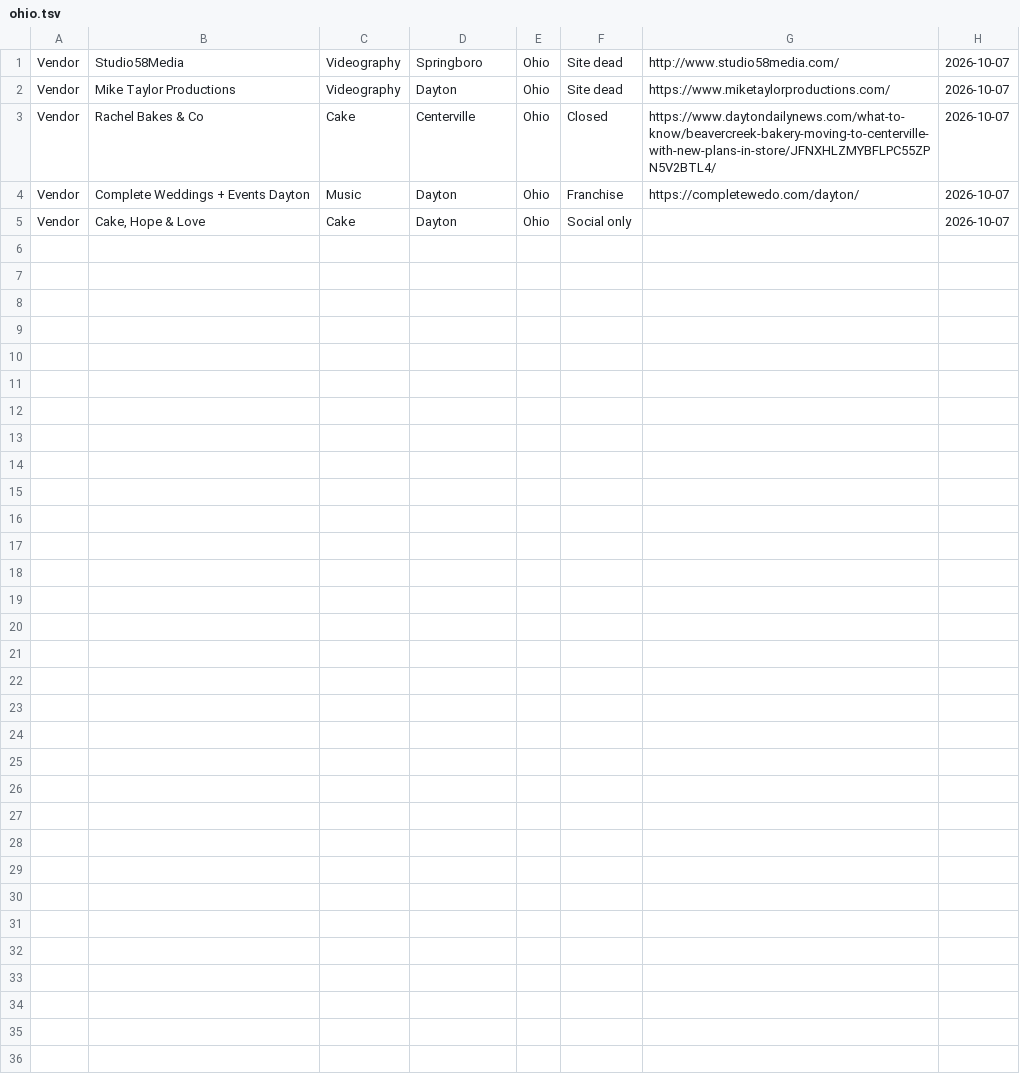
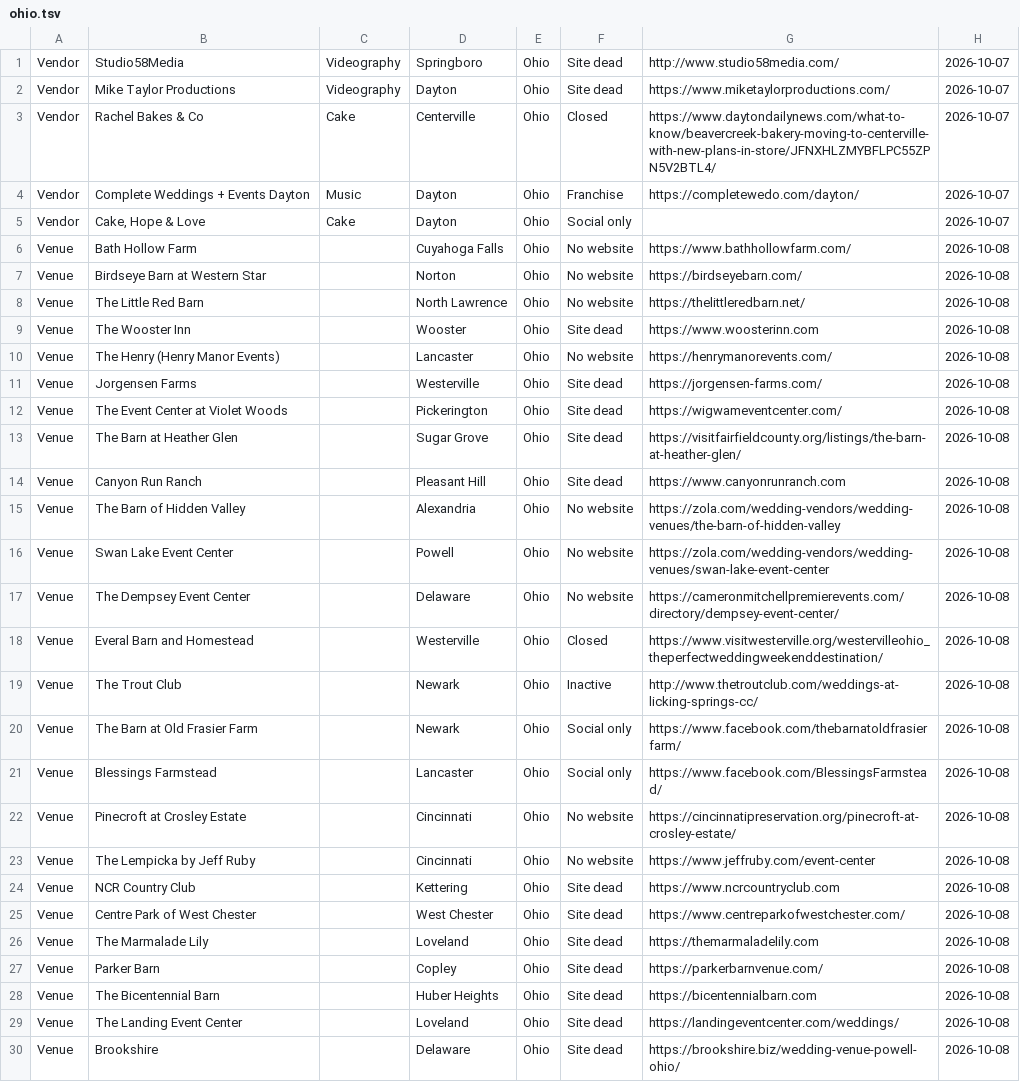
Before and after one commit to dukemackle/Wedding-Build, a TSV file: src/lib/batches/skipped/ohio.tsv, drawn as a sheet; the diff names each change by its address in the sheet, - before the commit and + after, or states it on an @@ line.

```diff
--- a/src/lib/batches/skipped/ohio.tsv
+++ b/src/lib/batches/skipped/ohio.tsv
+row 6: Venue | Bath Hollow Farm |  | Cuyahoga Falls | Ohio | No website | https://www.bathhollowfarm.com/ | 2026-10-08
+row 7: Venue | Birdseye Barn at Western Star |  | Norton | Ohio | No website | https://birdseyebarn.com/ | 2026-10-08
+row 8: Venue | The Little Red Barn |  | North Lawrence | Ohio | No website | https://thelittleredbarn.net/ | 2026-10-08
+row 9: Venue | The Wooster Inn |  | Wooster | Ohio | Site dead | https://www.woosterinn.com | 2026-10-08
+row 10: Venue | The Henry (Henry Manor Events) |  | Lancaster | Ohio | No website | https://henrymanorevents.com/ | 2026-10-08
+row 11: Venue | Jorgensen Farms |  | Westerville | Ohio | Site dead | https://jorgensen-farms.com/ | 2026-10-08
+row 12: Venue | The Event Center at Violet Woods |  | Pickerington | Ohio | Site dead | https://wigwameventcenter.com/ | 2026-10-08
+row 13: Venue | The Barn at Heather Glen |  | Sugar Grove | Ohio | Site dead | https://visitfairfieldcounty.org/listings/the-barn-at-heather-glen/ | 2026-10-08
+row 14: Venue | Canyon Run Ranch |  | Pleasant Hill | Ohio | Site dead | https://www.canyonrunranch.com | 2026-10-08
+row 15: Venue | The Barn of Hidden Valley |  | Alexandria | Ohio | No website | https://zola.com/wedding-vendors/wedding-venues/the-barn-of-hidden-valley | 2026-10-08
+row 16: Venue | Swan Lake Event Center |  | Powell | Ohio | No website | https://zola.com/wedding-vendors/wedding-venues/swan-lake-event-center | 2026-10-08
+row 17: Venue | The Dempsey Event Center |  | Delaware | Ohio | No website | https://cameronmitchellpremierevents.com/directory/dempsey-event-center/ | 2026-10-08
+row 18: Venue | Everal Barn and Homestead |  | Westerville | Ohio | Closed | https://www.visitwesterville.org/westervilleohio_theperfectweddingweekenddestination/ | 2026-10-08
+row 19: Venue | The Trout Club |  | Newark | Ohio | Inactive | http://www.thetroutclub.com/weddings-at-licking-springs-cc/ | 2026-10-08
+row 20: Venue | The Barn at Old Frasier Farm |  | Newark | Ohio | Social only | https://www.facebook.com/thebarnatoldfrasierfarm/ | 2026-10-08
+row 21: Venue | Blessings Farmstead |  | Lancaster | Ohio | Social only | https://www.facebook.com/BlessingsFarmstead/ | 2026-10-08
+row 22: Venue | Pinecroft at Crosley Estate |  | Cincinnati | Ohio | No website | https://cincinnatipreservation.org/pinecroft-at-crosley-estate/ | 2026-10-08
+row 23: Venue | The Lempicka by Jeff Ruby |  | Cincinnati | Ohio | No website | https://www.jeffruby.com/event-center | 2026-10-08
+row 24: Venue | NCR Country Club |  | Kettering | Ohio | Site dead | https://www.ncrcountryclub.com | 2026-10-08
+row 25: Venue | Centre Park of West Chester |  | West Chester | Ohio | Site dead | https://www.centreparkofwestchester.com/ | 2026-10-08
+row 26: Venue | The Marmalade Lily |  | Loveland | Ohio | Site dead | https://themarmaladelily.com | 2026-10-08
+row 27: Venue | Parker Barn |  | Copley | Ohio | Site dead | https://parkerbarnvenue.com/ | 2026-10-08
+row 28: Venue | The Bicentennial Barn |  | Huber Heights | Ohio | Site dead | https://bicentennialbarn.com | 2026-10-08
+row 29: Venue | The Landing Event Center |  | Loveland | Ohio | Site dead | https://landingeventcenter.com/weddings/ | 2026-10-08
+row 30: Venue | Brookshire |  | Delaware | Ohio | Site dead | https://brookshire.biz/wedding-venue-powell-ohio/ | 2026-10-08
```
Also changed, not shown: 1 other file.
